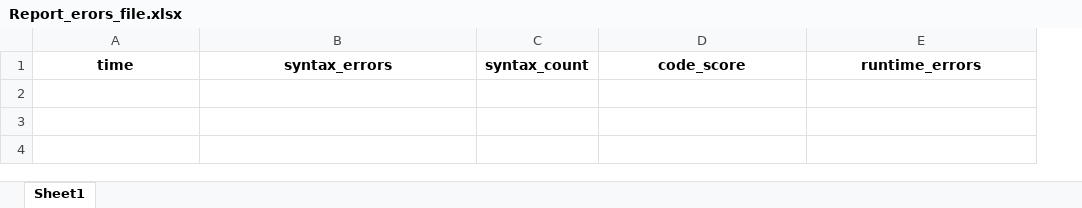
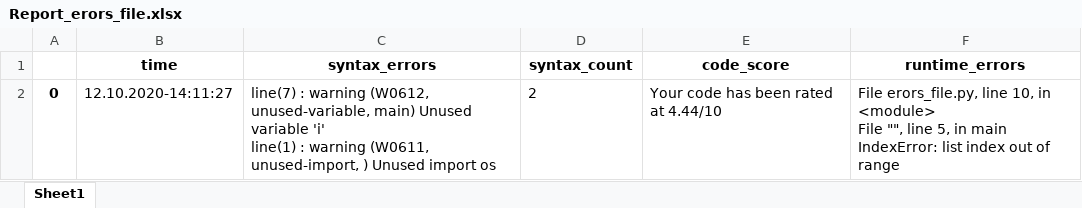
Before and after one commit to Julia-Zhirnova/Bug_Treker, an Excel workbook: user_files/erors_file/Report_erors_file.xlsx, sheet Sheet1, drawn as a sheet; values as stored, in another font and other column widths than the file's, no borders; ↵ is a line break in a cell; the diff names each change by its address in the sheet, - before the commit and + after, or states it on an @@ line.

```diff
--- a/user_files/erors_file/Report_erors_file.xlsx (sheet Sheet1)
+++ b/user_files/erors_file/Report_erors_file.xlsx (sheet Sheet1)
+column A, empty
+row 2: 0 | 12.10.2020-14:11:27 | line(7) : warning (W0612, unused-variable, main) Unused variable 'i' ↵ line(1) : warning (W0611, unused-import, ) Unused import os | 2 | Your code has been rated at 4.44/10 | File erors_file.py, line 10, in <module> ↵ File "", line 5, in main ↵ IndexError: list index out of range
```
Also changed, not shown: 1 other file.
